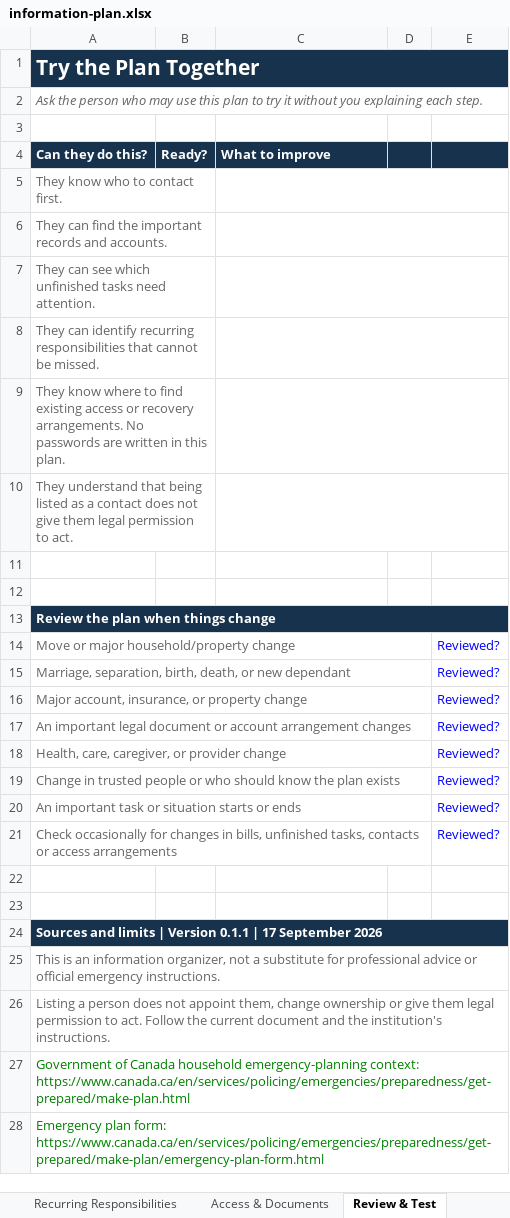
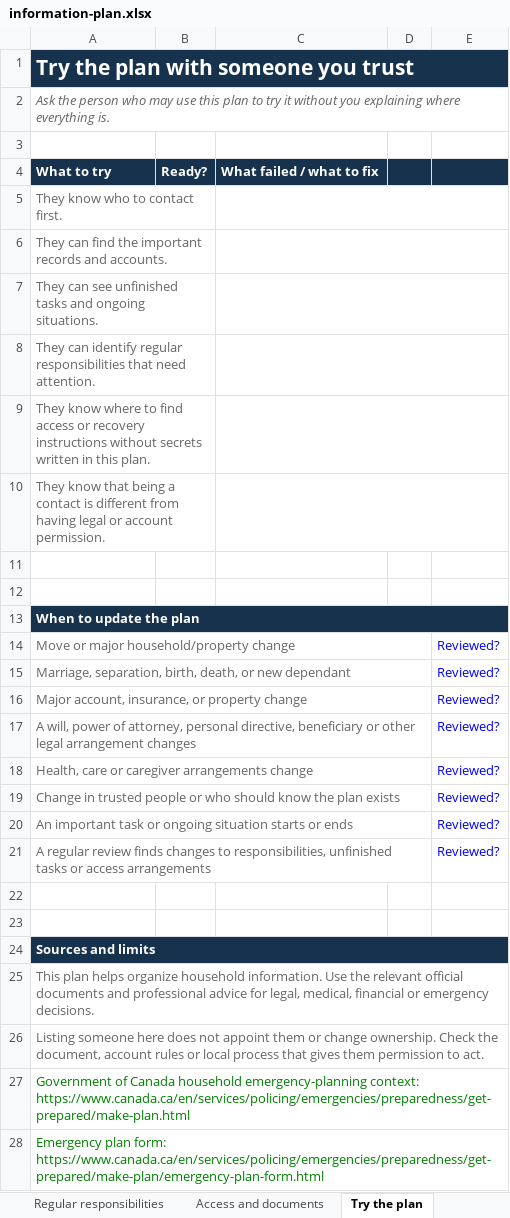
Before and after one commit to Eterna-HQ/Eterna-Clarity-Public-Repository, an Excel workbook: templates/if-something-happened-to-me-information-plan/information-plan.xlsx, sheet Try the plan, drawn as a sheet; values as stored, in another font and other column widths than the file's, no borders; removed rows and columns are numbered as before the commit, all else as after; the diff names each change by its address in the sheet, - before the commit and + after, or states it on an @@ line.

Commit message:
Reconcile Resources public artifacts and workbook parity
Layer the independently verified Resources artifact candidate onto the concurrent review branch without discarding its additional templates, indexes or staging-preview links. Correct Family Emergency wording, publish the verified Export Check 1.2.0 workbook at a versioned path, retain rehearsal.xlsx as a byte-identical compatibility alias, and align portable JSON/CSV examples and human instructions. Preserve existing licence decisions and machine taxonomy files. Review branch only; no public-main or production promotion.

```diff
--- a/templates/if-something-happened-to-me-information-plan/information-plan.xlsx (sheet Try the plan)
+++ b/templates/if-something-happened-to-me-information-plan/information-plan.xlsx (sheet Try the plan)
-sheet tab: Recurring Responsibilities
+sheet tab: Regular responsibilities
-sheet tab: Access & Documents
+sheet tab: Access and documents
-sheet tab: Review & Test
+sheet tab: Try the plan
-A1: Try the Plan Together
+A1: Try the plan with someone you trust
-A2: …you explaining each step.
+A2: …you explaining where everything is.
-row 4: Can they do this? | Ready? | What to improve
+row 4: What to try | Ready? | What failed / what to fix
-A7: …can see which unfinished tasks need attention.
+A7: …can see unfinished tasks and ongoing situations.
-A8: …can identify recurring responsibilities that cannot be missed.
+A8: …can identify regular responsibilities that need attention.
-A9: …to find existing access or recovery arrangements. No passwords are written in…
+A9: …to find access or recovery instructions without secrets written in…
-A10: They understand that being listed as a contact does not give them legal permission to act.
+A10: They know that being a contact is different from having legal or account permission.
-A13: Review the plan when things change
+A13: When to update the plan
-A17: An important legal document or account arrangement changes
+A17: A will, power of attorney, personal directive, beneficiary or other legal arrangement changes
-A18: Health, care, caregiver, or provider change
+A18: Health, care or caregiver arrangements change
-A20: …task or situation starts…
+A20: …task or ongoing situation starts…
-A21: Check occasionally for changes in bills, unfinished tasks, contacts or access…
+A21: A regular review finds changes to responsibilities, unfinished tasks or access…
-A24: Sources and limits | Version 0.1.1 | 17 September 2026
+A24: Sources and limits
-A25: This is an information organizer, not a substitute for professional advice or official emergency instructions.
+A25: This plan helps organize household information. Use the relevant official documents and professional advice for legal, medical, financial or emergency decisions.
-A26: Listing a person does not appoint them, change ownership or give them legal permission to act. Follow the current document and the institution's instructions.
+A26: Listing someone here does not appoint them or change ownership. Check the document, account rules or local process that gives them permission to act.
```
Also changed, not shown: sheet Start Here, sheet Access and documents, sheet Regular responsibilities, sheet Things in progress, sheet Household overview, other sheet tabs, checklists/family-emergency-document-checklist/checklist.xlsx, taxonomies/open-household-records-taxonomy/taxonomy.xlsx, 31 other files.
